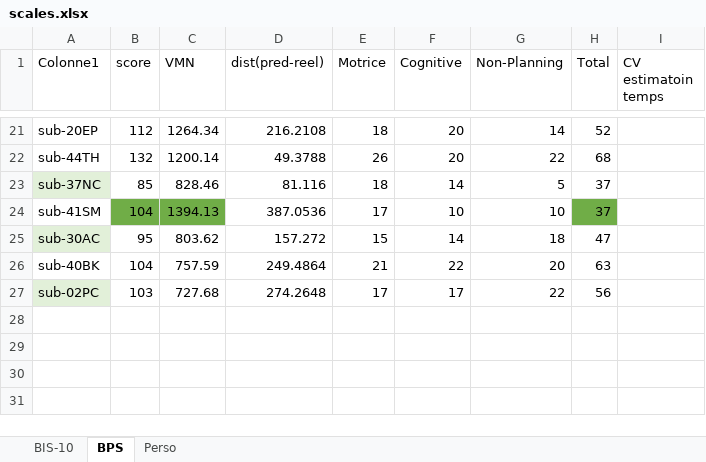
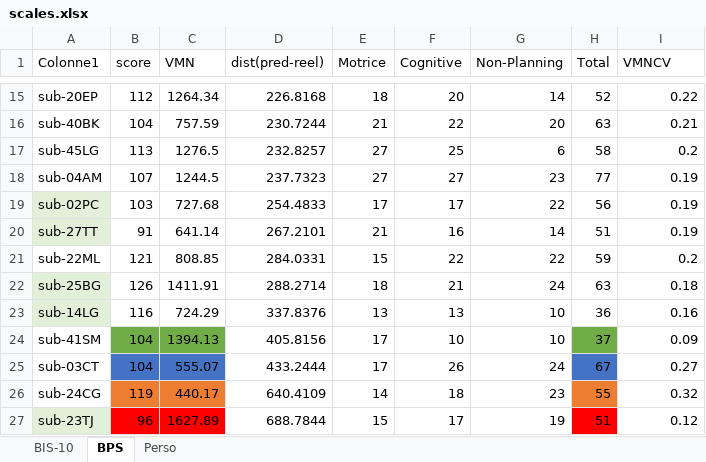
Before and after one commit to ArtyDy/psych, an Excel workbook: scales.xlsx, sheet BPS, drawn as a sheet; only a part is shown, gaps mark what is left out; values as stored, in another font and other column widths than the file's, no borders; charts and pictures and table styles not drawn; removed rows and columns are numbered as before the commit, all else as after; the diff covers the shown part only; the diff names each change by its address in the sheet, - before the commit and + after, or states it on an @@ line.

Commit message:
ii

```diff
--- a/scales.xlsx (sheet BPS)
+++ b/scales.xlsx (sheet BPS)
-I1: CV estimatoin temps
+I1: VMNCV
-D15 (dist(pred-reel)): 216.2108
+D15 (dist(pred-reel)): 226.8168
-I15 (VMNCV): (empty)
+I15 (VMNCV): 0.22
-row 22: sub-44TH | 132 | 1200.14 | 49.3788 | 26 | 20 | 22 | 68
-row 23: sub-37NC | 85 | 828.46 | 81.116 | 18 | 14 | 5 | 37
-row 24: sub-41SM | 104 | 1394.13 | 387.0536 | 17 | 10 | 10 | 37
-row 25: sub-30AC | 95 | 803.62 | 157.272 | 15 | 14 | 18 | 47
-D16 (dist(pred-reel)): 249.4864
+D16 (dist(pred-reel)): 230.7244
-I16 (VMNCV): (empty)
+I16 (VMNCV): 0.21
+row 17: sub-45LG | 113 | 1276.5 | 232.8257 | 27 | 25 | 6 | 58 | 0.2
+row 18: sub-04AM | 107 | 1244.5 | 237.7323 | 27 | 27 | 23 | 77 | 0.19
-D19 (dist(pred-reel)): 274.2648
+D19 (dist(pred-reel)): 254.4833
-I19 (VMNCV): (empty)
+I19 (VMNCV): 0.19
+row 20: sub-27TT | 91 | 641.14 | 267.2101 | 21 | 16 | 14 | 51 | 0.19
+row 21: sub-22ML | 121 | 808.85 | 284.0331 | 15 | 22 | 22 | 59 | 0.2
+row 22: sub-25BG | 126 | 1411.91 | 288.2714 | 18 | 21 | 24 | 63 | 0.18
+row 23: sub-14LG | 116 | 724.29 | 337.8376 | 13 | 13 | 10 | 36 | 0.16
+row 24: sub-41SM | 104 | 1394.13 | 405.8156 | 17 | 10 | 10 | 37 | 0.09
+row 25: sub-03CT | 104 | 555.07 | 433.2444 | 17 | 26 | 24 | 67 | 0.27
+row 26: sub-24CG | 119 | 440.17 | 640.4109 | 14 | 18 | 23 | 55 | 0.32
+row 27: sub-23TJ | 96 | 1627.89 | 688.7844 | 15 | 17 | 19 | 51 | 0.12
```
Also changed, not shown: 7 added rows, 13 removed rows and 12 edited cells elsewhere in this sheet, charts or pictures.
